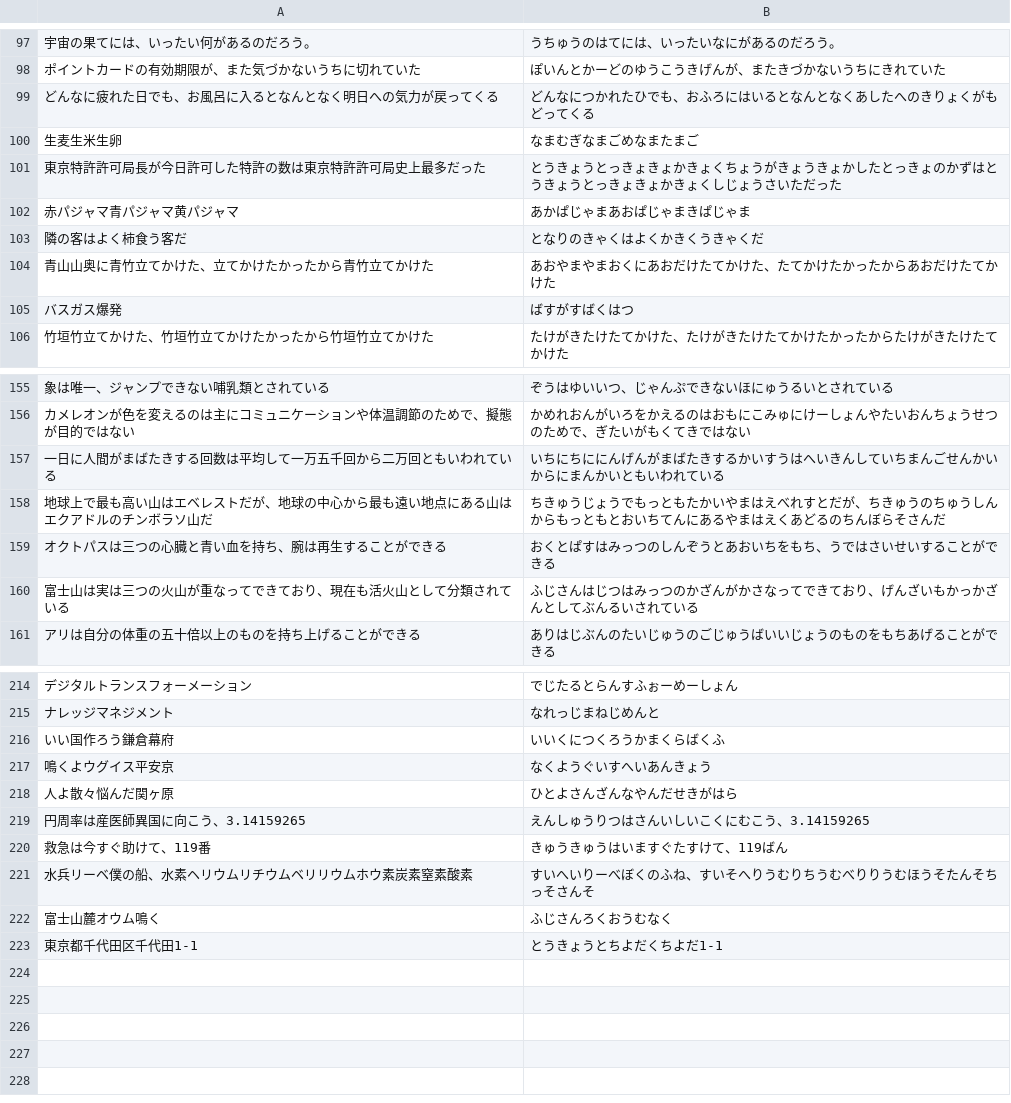
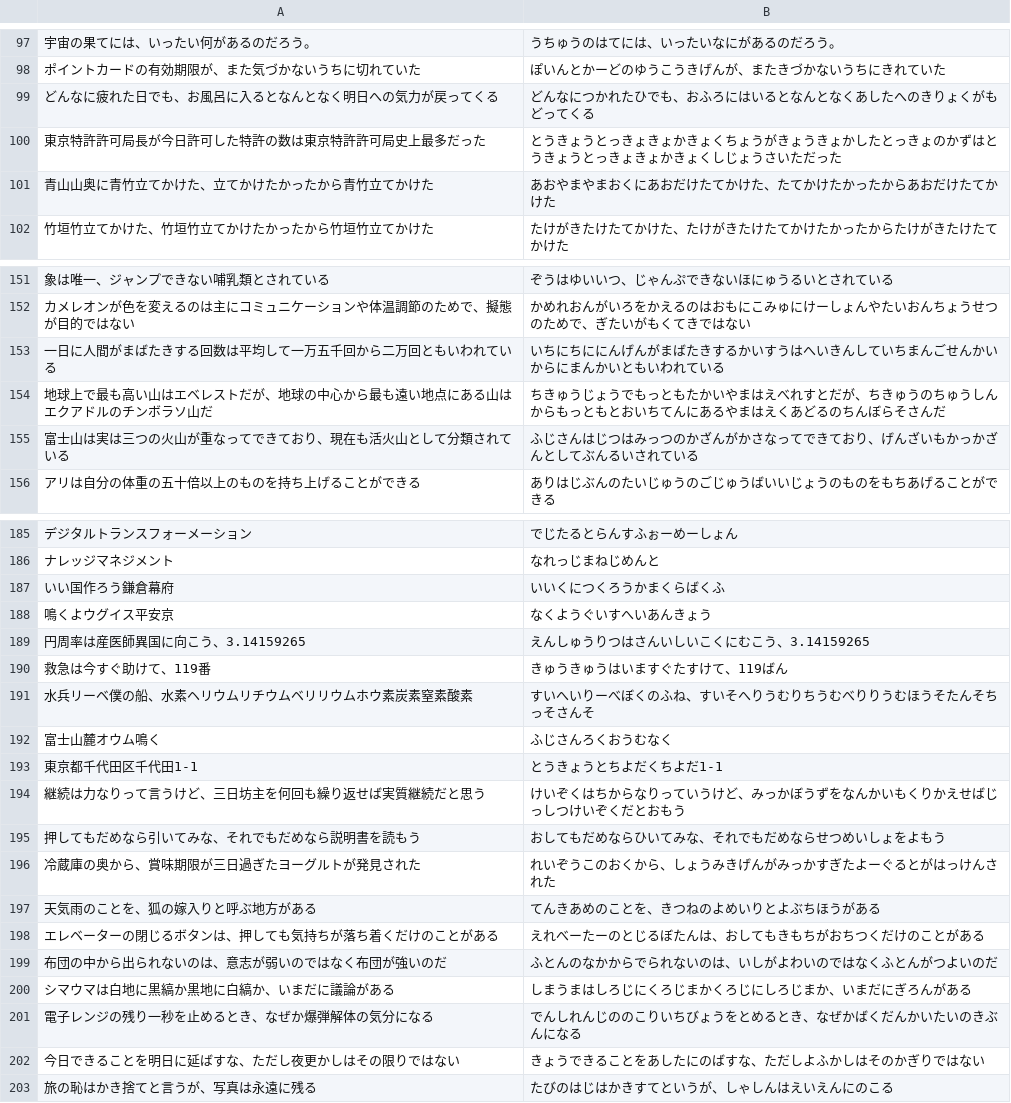
Before and after one commit to highemerly/snstyping-dict, a TSV file: words/basic@202607182257.tsv, drawn as a sheet; only a part is shown, gaps mark what is left out; the diff covers the shown part only.

```diff
--- a/words/basic@202607182257.tsv
+++ b/words/basic@202607182257.tsv
@@ -99,8 +99,4 @@
 どんなに疲れた日でも、お風呂に入るとなんとなく明日への気力が戻ってくる	どんなにつかれたひでも、おふろにはいるとなんとなくあしたへのきりょくがもどってくる
-生麦生米生卵	なまむぎなまごめなまたまご
 東京特許許可局長が今日許可した特許の数は東京特許許可局史上最多だった	とうきょうとっきょきょかきょくちょうがきょうきょかしたとっきょのかずはとうきょうとっきょきょかきょくしじょうさいただった
-赤パジャマ青パジャマ黄パジャマ	あかぱじゃまあおぱじゃまきぱじゃま
-隣の客はよく柿食う客だ	となりのきゃくはよくかきくうきゃくだ
 青山山奥に青竹立てかけた、立てかけたかったから青竹立てかけた	あおやまやまおくにあおだけたてかけた、たてかけたかったからあおだけたてかけた
-バスガス爆発	ばすがすばくはつ
 竹垣竹立てかけた、竹垣竹立てかけたかったから竹垣竹立てかけた	たけがきたけたてかけた、たけがきたけたてかけたかったからたけがきたけたてかけた
@@ -158,3 +154,2 @@
 地球上で最も高い山はエベレストだが、地球の中心から最も遠い地点にある山はエクアドルのチンボラソ山だ	ちきゅうじょうでもっともたかいやまはえべれすとだが、ちきゅうのちゅうしんからもっともとおいちてんにあるやまはえくあどるのちんぼらそさんだ
-オクトパスは三つの心臓と青い血を持ち、腕は再生することができる	おくとぱすはみっつのしんぞうとあおいちをもち、うではさいせいすることができる
 富士山は実は三つの火山が重なってできており、現在も活火山として分類されている	ふじさんはじつはみっつのかざんがかさなってできており、げんざいもかっかざんとしてぶんるいされている
@@ -217,3 +188,2 @@
 鳴くよウグイス平安京	なくようぐいすへいあんきょう
-人よ散々悩んだ関ヶ原	ひとよさんざんなやんだせきがはら
 円周率は産医師異国に向こう、3.14159265	えんしゅうりつはさんいしいこくにむこう、3.14159265
@@ -223 +193,11 @@
 東京都千代田区千代田1-1	とうきょうとちよだくちよだ1-1
+継続は力なりって言うけど、三日坊主を何回も繰り返せば実質継続だと思う	けいぞくはちからなりっていうけど、みっかぼうずをなんかいもくりかえせばじっしつけいぞくだとおもう
+押してもだめなら引いてみな、それでもだめなら説明書を読もう	おしてもだめならひいてみな、それでもだめならせつめいしょをよもう
+冷蔵庫の奥から、賞味期限が三日過ぎたヨーグルトが発見された	れいぞうこのおくから、しょうみきげんがみっかすぎたよーぐるとがはっけんされた
+天気雨のことを、狐の嫁入りと呼ぶ地方がある	てんきあめのことを、きつねのよめいりとよぶちほうがある
+エレベーターの閉じるボタンは、押しても気持ちが落ち着くだけのことがある	えれべーたーのとじるぼたんは、おしてもきもちがおちつくだけのことがある
+布団の中から出られないのは、意志が弱いのではなく布団が強いのだ	ふとんのなかからでられないのは、いしがよわいのではなくふとんがつよいのだ
+シマウマは白地に黒縞か黒地に白縞か、いまだに議論がある	しまうまはしろじにくろじまかくろじにしろじまか、いまだにぎろんがある
+電子レンジの残り一秒を止めるとき、なぜか爆弾解体の気分になる	でんしれんじののこりいちびょうをとめるとき、なぜかばくだんかいたいのきぶんになる
+今日できることを明日に延ばすな、ただし夜更かしはその限りではない	きょうできることをあしたにのばすな、ただしよふかしはそのかぎりではない
+旅の恥はかき捨てと言うが、写真は永遠に残る	たびのはじはかきすてというが、しゃしんはえいえんにのこる
```
Also changed, not shown: 24 removed rows elsewhere in this file.
